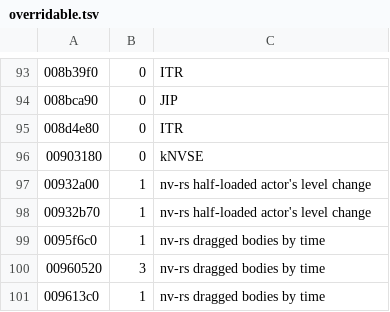
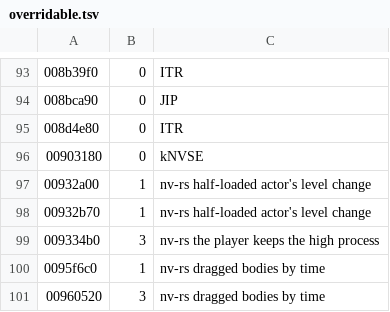
Before and after one commit to slaterain/nv-rs, a TSV file: crates/engine-core/data/overridable.tsv, drawn as a sheet; only a part is shown, gaps mark what is left out; the shorter side is filled out with more unchanged rows.

Commit message:
Fixes row: the player keeps the high process (flying very fast no longer crashes)
The player entering a cell that is loaded but not attached yet asked
GetDesiredProcessLevel (009334b0) for the middle-high level like any actor,
was moved to a 0x25c-byte MiddleHighProcess (00883800 from 008860d0 <
0096eb40), and the same frame's detection merge (0096c710 -> 008f63e0) read
the thread list at +0x268, past the end of that block. The new fixes-preset
row (bPlayerHighProcess, NV_PLAYER_HIGH_PROCESS) answers 0 for the player in
front of the translation; every other actor gets the translation's answer.
On in fixes, off in vanilla.

```diff
--- a/crates/engine-core/data/overridable.tsv
+++ b/crates/engine-core/data/overridable.tsv
@@ -98,2 +98,3 @@
 00932b70	1	nv-rs half-loaded actor's level change
+009334b0	3	nv-rs the player keeps the high process
 0095f6c0	1	nv-rs dragged bodies by time
```
Also changed, not shown: 6 other files.
